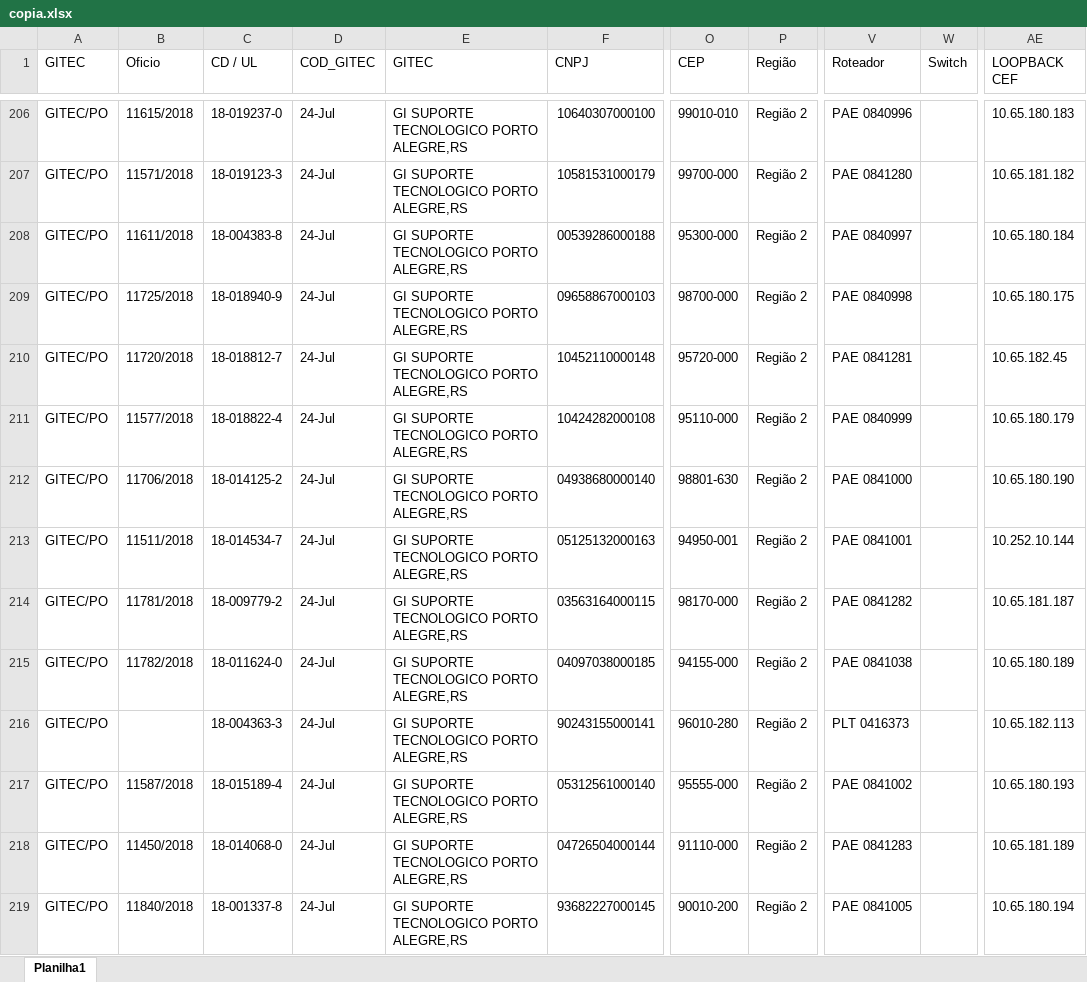
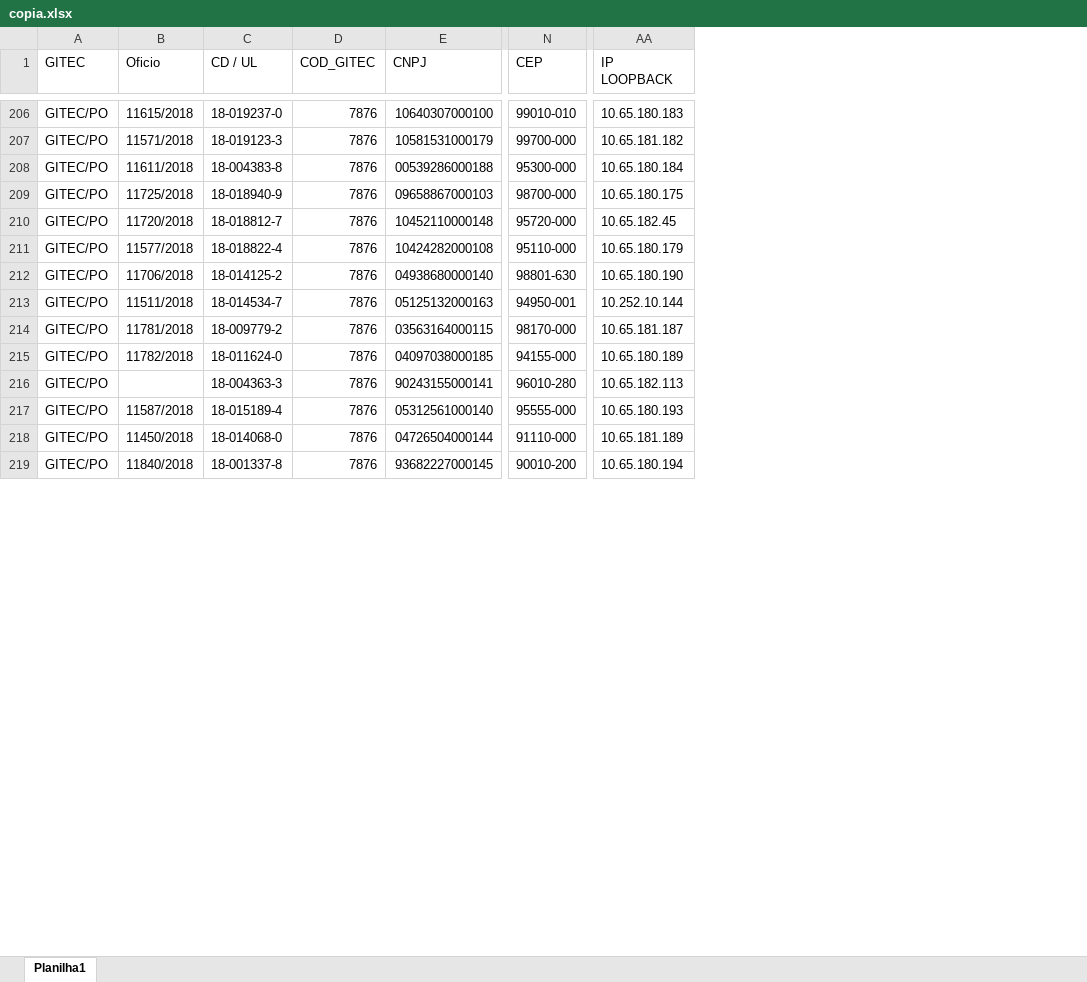
Before and after one commit to laaths/openpyxl_gbarc, an Excel workbook: Planilhas/copia.xlsx, sheet Planilha1, drawn as a sheet; only a part is shown, gaps mark what is left out; values as stored, in another font and other column widths than the file's, no cell formats; conditional formats not drawn; removed rows and columns are numbered as before the commit, all else as after; the diff covers the shown part only; the diff names each change by its address in the sheet, - before the commit and + after, or states it on an @@ line.

```diff
--- a/Planilhas/copia.xlsx (sheet Planilha1)
+++ b/Planilhas/copia.xlsx (sheet Planilha1)
-column E (GITEC), rows 206-219: all GI SUPORTE TECNOLOGICO PORTO ALEGRE,RS
-column P (Região), rows 206-219: all Região 2
-column V (Roteador), rows 206-219: PAE 0840996 | PAE 0841280 | PAE 0840997 | PAE 0840998 | PAE 0841281 | PAE 0840999 | PAE 0841000 | PAE 0841001 | PAE 0841282 | PAE 0841038 | PLT 0416373 | PAE 0841002 | PAE 0841283 | PAE 0841005
-column W (Switch), empty
-AA1: LOOPBACK CEF
+AA1: IP LOOPBACK
-D206:D219 (COD_GITEC): 24-Jul
+D206:D219 (COD_GITEC): 7876
```
Also changed, not shown: 1264 edited cells elsewhere in this sheet, cell formats, Planilhas/lotericas_controle.xlsx, config/config.xlsx, 3 other files.
